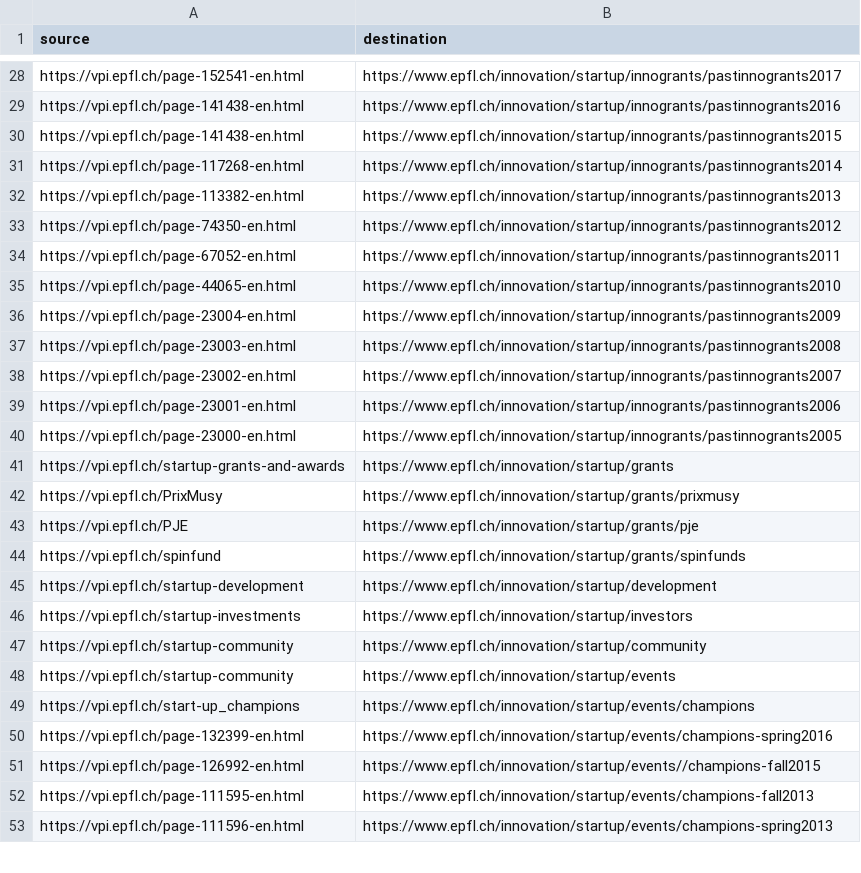
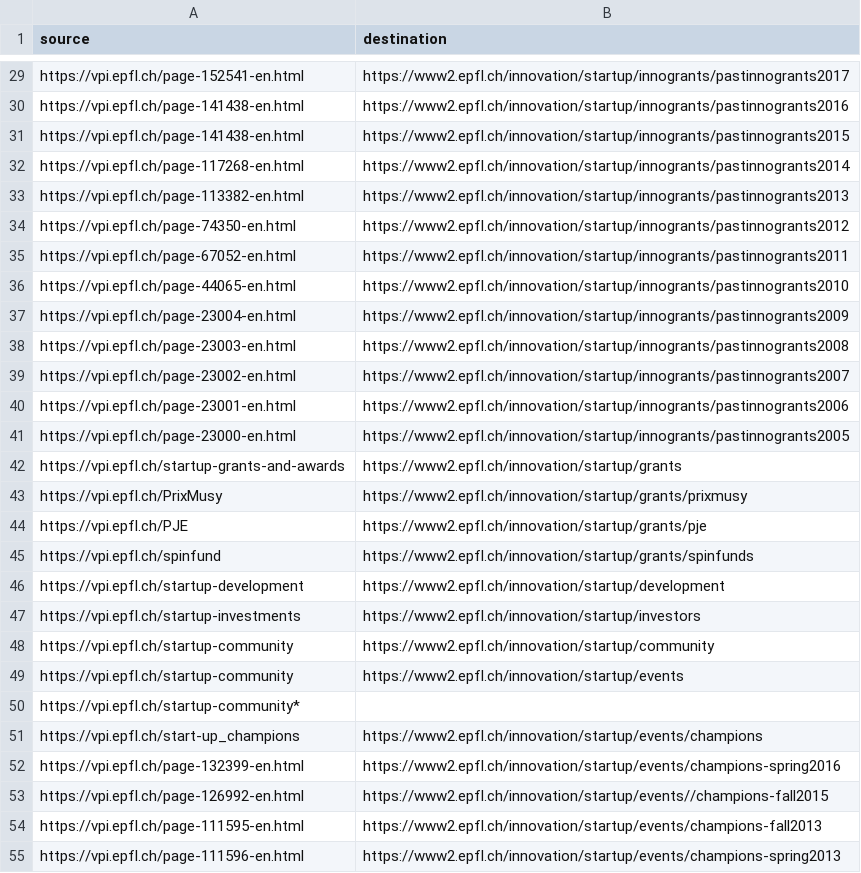
Before and after one commit to epfl-si/jahia2wp, a CSV file: data/csv/ventilation-innov.csv, drawn as a sheet; only a part is shown, gaps mark what is left out; addresses are those after the commit; the diff covers the shown part only; the diff names each change by its address in the sheet, - before the commit and + after, or states it on an @@ line.

Commit message:
changed sample domain to www2.epfl.ch and added couple * rules for 'migrate' and 'do not migrate' cases

```diff
--- a/data/csv/ventilation-innov.csv
+++ b/data/csv/ventilation-innov.csv
-B29 (destination): https://www.epfl.ch/innovation/startup/innogrants/pastinnogrants2017
+B29 (destination): https://www2.epfl.ch/innovation/startup/innogrants/pastinnogrants2017
-B30 (destination): https://www.epfl.ch/innovation/startup/innogrants/pastinnogrants2016
+B30 (destination): https://www2.epfl.ch/innovation/startup/innogrants/pastinnogrants2016
-B31 (destination): https://www.epfl.ch/innovation/startup/innogrants/pastinnogrants2015
+B31 (destination): https://www2.epfl.ch/innovation/startup/innogrants/pastinnogrants2015
-B32 (destination): https://www.epfl.ch/innovation/startup/innogrants/pastinnogrants2014
+B32 (destination): https://www2.epfl.ch/innovation/startup/innogrants/pastinnogrants2014
-B33 (destination): https://www.epfl.ch/innovation/startup/innogrants/pastinnogrants2013
+B33 (destination): https://www2.epfl.ch/innovation/startup/innogrants/pastinnogrants2013
-B34 (destination): https://www.epfl.ch/innovation/startup/innogrants/pastinnogrants2012
+B34 (destination): https://www2.epfl.ch/innovation/startup/innogrants/pastinnogrants2012
-B35 (destination): https://www.epfl.ch/innovation/startup/innogrants/pastinnogrants2011
+B35 (destination): https://www2.epfl.ch/innovation/startup/innogrants/pastinnogrants2011
-B36 (destination): https://www.epfl.ch/innovation/startup/innogrants/pastinnogrants2010
+B36 (destination): https://www2.epfl.ch/innovation/startup/innogrants/pastinnogrants2010
-B37 (destination): https://www.epfl.ch/innovation/startup/innogrants/pastinnogrants2009
+B37 (destination): https://www2.epfl.ch/innovation/startup/innogrants/pastinnogrants2009
-B38 (destination): https://www.epfl.ch/innovation/startup/innogrants/pastinnogrants2008
+B38 (destination): https://www2.epfl.ch/innovation/startup/innogrants/pastinnogrants2008
-B39 (destination): https://www.epfl.ch/innovation/startup/innogrants/pastinnogrants2007
+B39 (destination): https://www2.epfl.ch/innovation/startup/innogrants/pastinnogrants2007
-B40 (destination): https://www.epfl.ch/innovation/startup/innogrants/pastinnogrants2006
+B40 (destination): https://www2.epfl.ch/innovation/startup/innogrants/pastinnogrants2006
-B41 (destination): https://www.epfl.ch/innovation/startup/innogrants/pastinnogrants2005
+B41 (destination): https://www2.epfl.ch/innovation/startup/innogrants/pastinnogrants2005
-B42 (destination): https://www.epfl.ch/innovation/startup/grants
+B42 (destination): https://www2.epfl.ch/innovation/startup/grants
-B43 (destination): https://www.epfl.ch/innovation/startup/grants/prixmusy
+B43 (destination): https://www2.epfl.ch/innovation/startup/grants/prixmusy
-B44 (destination): https://www.epfl.ch/innovation/startup/grants/pje
+B44 (destination): https://www2.epfl.ch/innovation/startup/grants/pje
-B45 (destination): https://www.epfl.ch/innovation/startup/grants/spinfunds
+B45 (destination): https://www2.epfl.ch/innovation/startup/grants/spinfunds
-B46 (destination): https://www.epfl.ch/innovation/startup/development
+B46 (destination): https://www2.epfl.ch/innovation/startup/development
-B47 (destination): https://www.epfl.ch/innovation/startup/investors
+B47 (destination): https://www2.epfl.ch/innovation/startup/investors
-B48 (destination): https://www.epfl.ch/innovation/startup/community
+B48 (destination): https://www2.epfl.ch/innovation/startup/community
-B49 (destination): https://www.epfl.ch/innovation/startup/events
+B49 (destination): https://www2.epfl.ch/innovation/startup/events
+row 50: https://vpi.epfl.ch/startup-community*
-B51 (destination): https://www.epfl.ch/innovation/startup/events/champions
+B51 (destination): https://www2.epfl.ch/innovation/startup/events/champions
-B52 (destination): https://www.epfl.ch/innovation/startup/events/champions-spring2016
+B52 (destination): https://www2.epfl.ch/innovation/startup/events/champions-spring2016
-B53 (destination): https://www.epfl.ch/innovation/startup/events//champions-fall2015
+B53 (destination): https://www2.epfl.ch/innovation/startup/events//champions-fall2015
-B54 (destination): https://www.epfl.ch/innovation/startup/events/champions-fall2013
+B54 (destination): https://www2.epfl.ch/innovation/startup/events/champions-fall2013
-B55 (destination): https://www.epfl.ch/innovation/startup/events/champions-spring2013
+B55 (destination): https://www2.epfl.ch/innovation/startup/events/champions-spring2013
```
Also changed, not shown: 1 added row and 52 edited cells elsewhere in this file.
